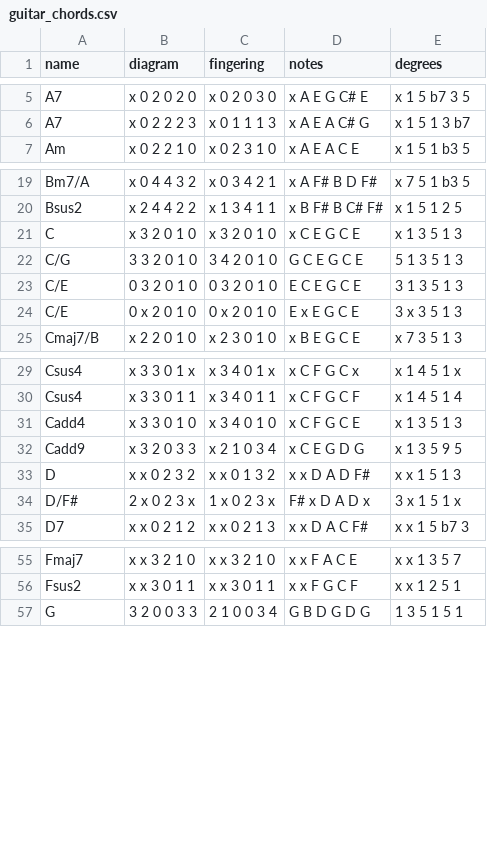
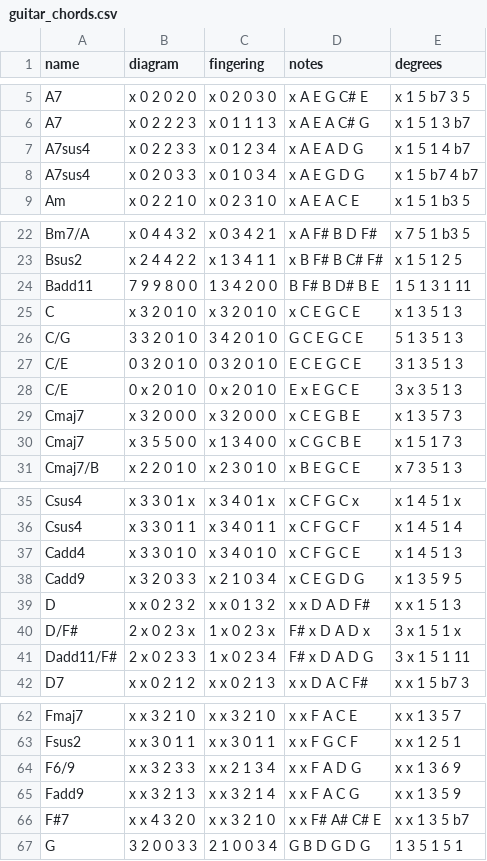
Before and after one commit to blazerzar/music-anki, a CSV file: data/guitar_chords.csv, drawn as a sheet; only a part is shown, gaps mark what is left out; the diff covers the shown part only.

Commit message:
Add chords

```diff
--- a/data/guitar_chords.csv
+++ b/data/guitar_chords.csv
@@ -6,2 +6,4 @@ A7,x 0 2 0 2 0,x 0 2 0 3 0,x A E G C# E,x 1 5 b7 3 5
 A7,x 0 2 2 2 3,x 0 1 1 1 3,x A E A C# G,x 1 5 1 3 b7
+A7sus4,x 0 2 2 3 3,x 0 1 2 3 4,x A E A D G,x 1 5 1 4 b7
+A7sus4,x 0 2 0 3 3,x 0 1 0 3 4,x A E G D G,x 1 5 b7 4 b7
 Am,x 0 2 2 1 0,x 0 2 3 1 0,x A E A C E,x 1 5 1 b3 5
@@ -20,2 +23,3 @@ Bm7/A,x 0 4 4 3 2,x 0 3 4 2 1,x A F# B D F#,x 7 5 1 b3 5
 Bsus2,x 2 4 4 2 2,x 1 3 4 1 1,x B F# B C# F#,x 1 5 1 2 5
+Badd11,7 9 9 8 0 0,1 3 4 2 0 0,B F# B D# B E,1 5 1 3 1 11
 C,x 3 2 0 1 0,x 3 2 0 1 0,x C E G C E,x 1 3 5 1 3
@@ -24,2 +28,4 @@ C/E,0 3 2 0 1 0,0 3 2 0 1 0,E C E G C E,3 1 3 5 1 3
 C/E,0 x 2 0 1 0,0 x 2 0 1 0,E x E G C E,3 x 3 5 1 3
+Cmaj7,x 3 2 0 0 0,x 3 2 0 0 0,x C E G B E,x 1 3 5 7 3
+Cmaj7,x 3 5 5 0 0,x 1 3 4 0 0,x C G C B E,x 1 5 1 7 3
 Cmaj7/B,x 2 2 0 1 0,x 2 3 0 1 0,x B E G C E,x 7 3 5 1 3
@@ -30,3 +36,3 @@ Csus4,x 3 3 0 1 x,x 3 4 0 1 x,x C F G C x,x 1 4 5 1 x
 Csus4,x 3 3 0 1 1,x 3 4 0 1 1,x C F G C F,x 1 4 5 1 4
-Cadd4,x 3 3 0 1 0,x 3 4 0 1 0,x C F G C E,x 1 3 5 1 3
+Cadd4,x 3 3 0 1 0,x 3 4 0 1 0,x C F G C E,x 1 4 5 1 3
 Cadd9,x 3 2 0 3 3,x 2 1 0 3 4,x C E G D G,x 1 3 5 9 5
@@ -34,2 +40,3 @@ D,x x 0 2 3 2,x x 0 1 3 2,x x D A D F#,x x 1 5 1 3
 D/F#,2 x 0 2 3 x,1 x 0 2 3 x,F# x D A D x,3 x 1 5 1 x
+Dadd11/F#,2 x 0 2 3 3,1 x 0 2 3 4,F# x D A D G,3 x 1 5 1 11
 D7,x x 0 2 1 2,x x 0 2 1 3,x x D A C F#,x x 1 5 b7 3
@@ -56,2 +63,5 @@ Fmaj7,x x 3 2 1 0,x x 3 2 1 0,x x F A C E,x x 1 3 5 7
 Fsus2,x x 3 0 1 1,x x 3 0 1 1,x x F G C F,x x 1 2 5 1
+F6/9,x x 3 2 3 3,x x 2 1 3 4,x x F A D G,x x 1 3 6 9
+Fadd9,x x 3 2 1 3,x x 3 2 1 4,x x F A C G,x x 1 3 5 9
+F#7,x x 4 3 2 0,x x 3 2 1 0,x x F# A# C# E,x x 1 3 5 b7
 G,3 2 0 0 3 3,2 1 0 0 3 4,G B D G D G,1 3 5 1 5 1
```
Also changed, not shown: 1 added row elsewhere in this file.
